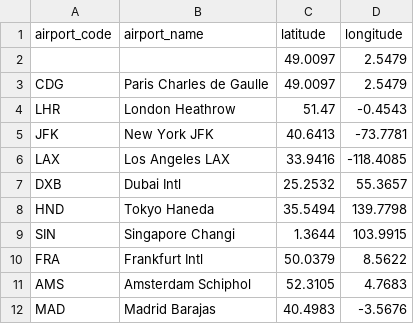
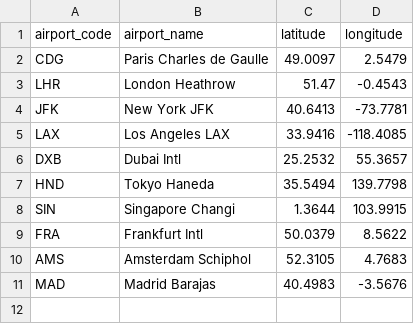
Before and after one commit to denisgaudare/tempopython, a CSV file: src/phase3/gui/exercice/data/airports.csv, drawn as a sheet; the diff names each change by its address in the sheet, - before the commit and + after, or states it on an @@ line.

```diff
--- a/src/phase3/gui/exercice/data/airports.csv
+++ b/src/phase3/gui/exercice/data/airports.csv
-row 2:  |  | 49.0097 | 2.5479
```
Also changed, not shown: 11 other files.
